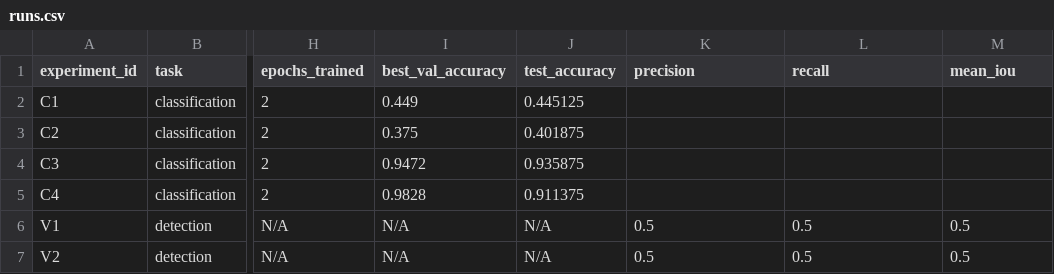
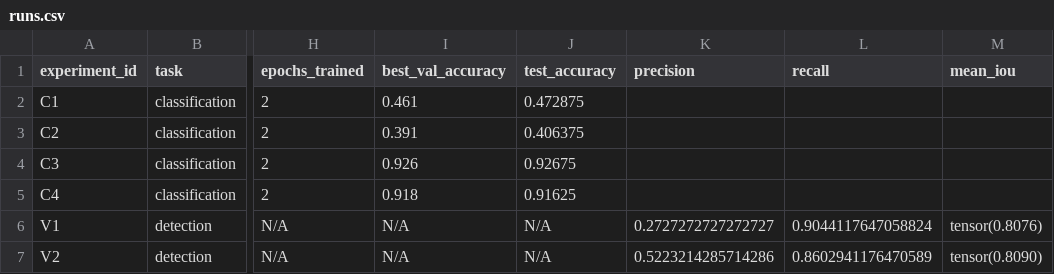
Before and after one commit to Sapar-hub/aie-group-2-sapar, a CSV file: homeworks/HW10-11/artifacts/runs.csv, drawn as a sheet; only a part is shown, gaps mark what is left out; the diff names each change by its address in the sheet, - before the commit and + after, or states it on an @@ line.

```diff
--- a/homeworks/HW10-11/artifacts/runs.csv
+++ b/homeworks/HW10-11/artifacts/runs.csv
-I2 (best_val_accuracy): 0.449
+I2 (best_val_accuracy): 0.461
-J2 (test_accuracy): 0.445125
+J2 (test_accuracy): 0.472875
-I3 (best_val_accuracy): 0.375
+I3 (best_val_accuracy): 0.391
-J3 (test_accuracy): 0.401875
+J3 (test_accuracy): 0.406375
-I4 (best_val_accuracy): 0.9472
+I4 (best_val_accuracy): 0.926
-J4 (test_accuracy): 0.935875
+J4 (test_accuracy): 0.92675
-I5 (best_val_accuracy): 0.9828
+I5 (best_val_accuracy): 0.918
-J5 (test_accuracy): 0.911375
+J5 (test_accuracy): 0.91625
-K6 (precision): 0.5
+K6 (precision): 0.2727272727272727
-L6 (recall): 0.5
+L6 (recall): 0.9044117647058824
-M6 (mean_iou): 0.5
+M6 (mean_iou): tensor(0.8076)
-K7 (precision): 0.5
+K7 (precision): 0.5223214285714286
-L7 (recall): 0.5
+L7 (recall): 0.8602941176470589
-M7 (mean_iou): 0.5
+M7 (mean_iou): tensor(0.8090)
```
Also changed, not shown: 19 other files.
